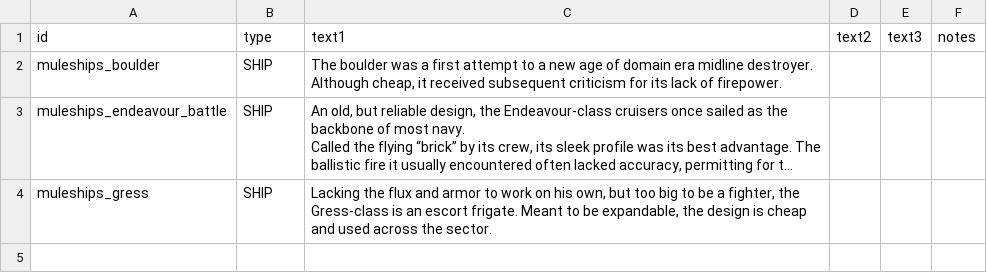
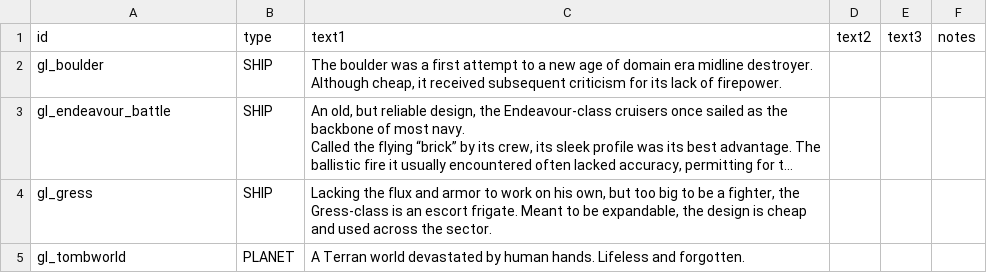
Before and after one commit to zveillette/star-sector-galo, a CSV file: data/strings/descriptions.csv, drawn as a sheet; long unchanged cells end in …; the diff names each change by its address in the sheet, - before the commit and + after, or states it on an @@ line.

```diff
--- a/data/strings/descriptions.csv
+++ b/data/strings/descriptions.csv
-A2: muleships_boulder
+A2: gl_boulder
-A3: muleships_endeavour_battle
+A3: gl_endeavour_battle
-A4: muleships_gress
+A4: gl_gress
+row 5: gl_tombworld | PLANET | A Terran world devastated by human hands. Lifeless and forgotten.
```
Also changed, not shown: data/hulls/ship_data.csv, 20 other files.
